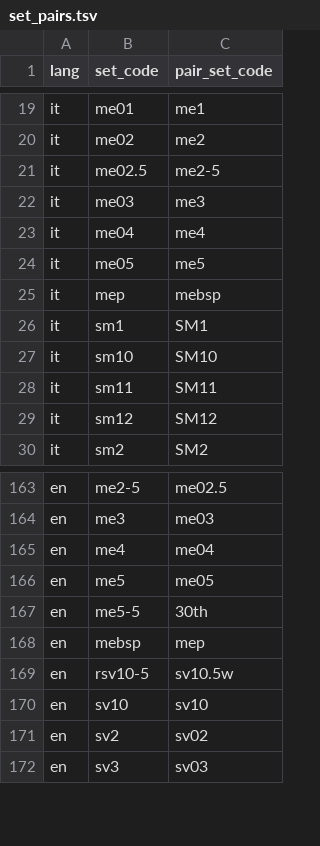
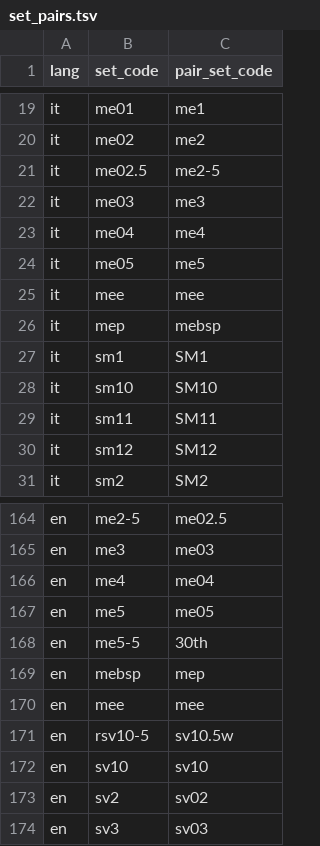
Before and after one commit to LucaDePasquale/Bynder2, a TSV file: app/src/main/assets/set_pairs.tsv, drawn as a sheet; only a part is shown, gaps mark what is left out.

Commit message:
Improve card catalog import and support for Japanese card metadata.
*   Update `CatalogImporter` to parse an optional "alias" column (for localized species names) and increment `CATALOG_VERSION` to 3.
*   Update `CardText.normalizeName` to preserve alphanumeric characters from all alphabets (e.g., Japanese characters) instead of just A-Z.
*   Modify `CatalogDao` to exclude Japanese (`ja`) entries from general number and name lookups to prevent OCR matching conflicts.
*   Update `MainActivity` to dynamically include the card's native language in the UI language filter chips.
*   Update `set_pairs.tsv` mapping and refresh the `catalog.tsv.gz` asset.

```diff
--- a/app/src/main/assets/set_pairs.tsv
+++ b/app/src/main/assets/set_pairs.tsv
@@ -24,2 +24,3 @@ it	me04	me4
 it	me05	me5
+it	mee	mee
 it	mep	mebsp
@@ -168,2 +169,3 @@ en	me5-5	30th
 en	mebsp	mep
+en	mee	mee
 en	rsv10-5	sv10.5w
```
Also changed, not shown: 7 other files.
